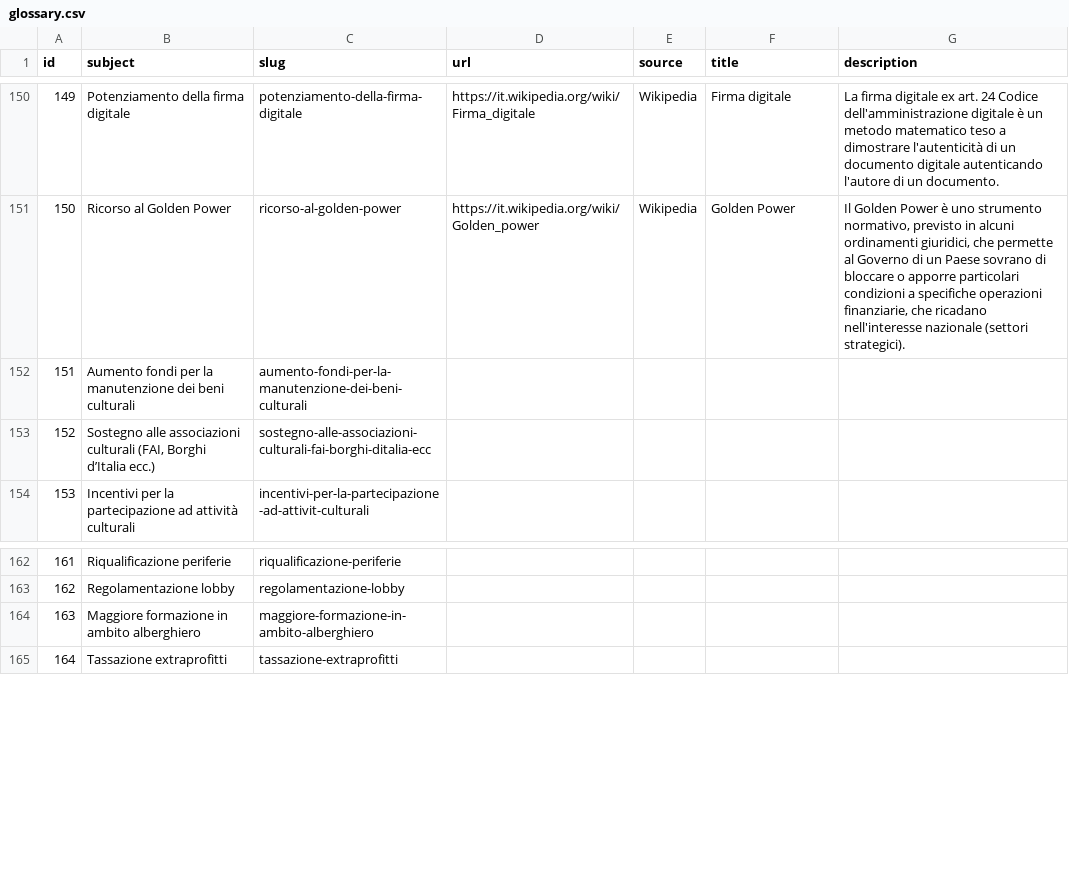
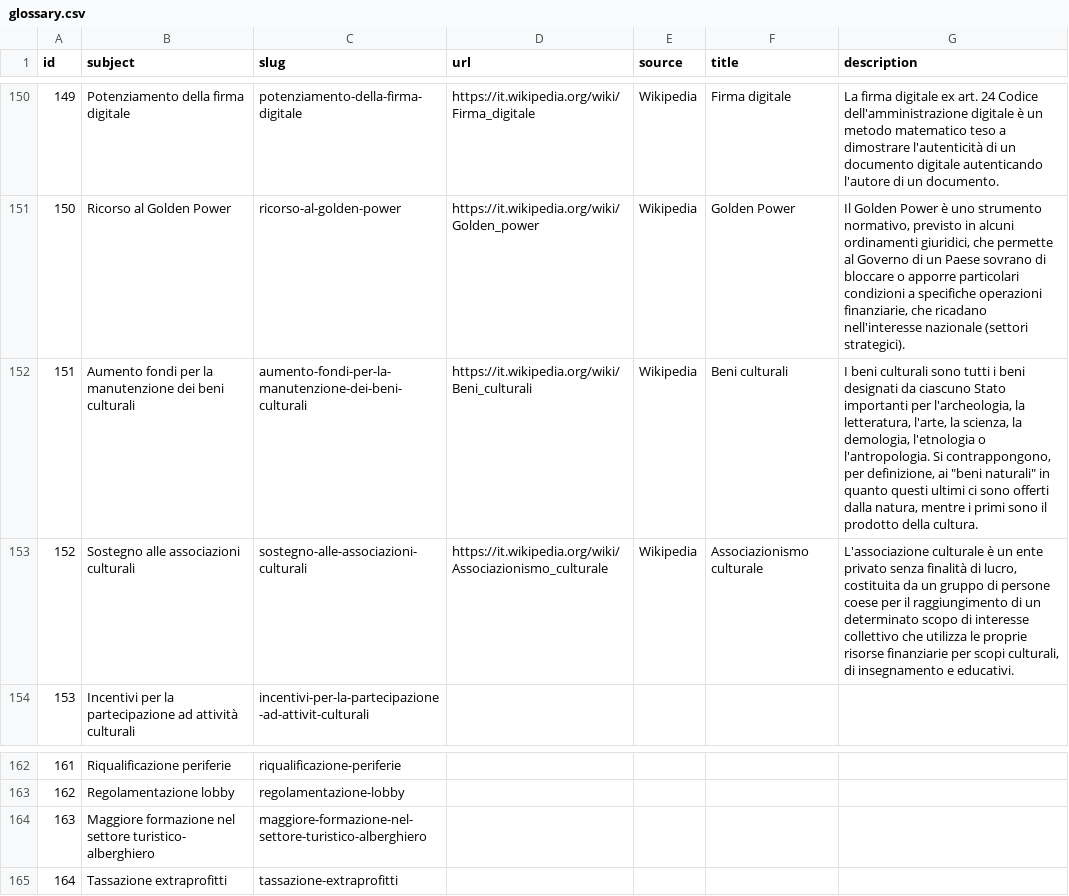
Before and after one commit to indecis-it/data, a CSV file: data/glossary.csv, drawn as a sheet; only a part is shown, gaps mark what is left out; the diff names each change by its address in the sheet, - before the commit and + after, or states it on an @@ line.

```diff
--- a/data/glossary.csv
+++ b/data/glossary.csv
-D152 (url): (empty)
+D152 (url): https://it.wikipedia.org/wiki/Beni_culturali
-E152:E153 (source): (empty)
+E152:E153 (source): Wikipedia
-F152 (title): (empty)
+F152 (title): Beni culturali
-G152 (description): (empty)
+G152 (description): I beni culturali sono tutti i beni designati da ciascuno Stato importanti per l'archeologia, la letteratura, l'arte, la scienza, la demologia, l'etnologia o l'antropologia. Si contrappongono, per definizione, ai "beni naturali" in quanto questi ultimi ci sono offerti dalla natura, mentre i primi sono il prodotto della cultura.
-B153 (subject): …associazioni culturali (FAI, Borghi d’Italia ecc.)
+B153 (subject): …associazioni culturali
-C153 (slug): sostegno-alle-associazioni-culturali-fai-borghi-ditalia-ecc
+C153 (slug): sostegno-alle-associazioni-culturali
-D153 (url): (empty)
+D153 (url): https://it.wikipedia.org/wiki/Associazionismo_culturale
-F153 (title): (empty)
+F153 (title): Associazionismo culturale
-G153 (description): (empty)
+G153 (description): L'associazione culturale è un ente privato senza finalità di lucro, costituita da un gruppo di persone coese per il raggiungimento di un determinato scopo di interesse collettivo che utilizza le proprie risorse finanziarie per scopi culturali, di insegnamento e educativi.
-B164 (subject): Maggiore formazione in ambito alberghiero
+B164 (subject): Maggiore formazione nel settore turistico- alberghiero
-C164 (slug): maggiore-formazione-in-ambito-alberghiero
+C164 (slug): maggiore-formazione-nel-settore-turistico-alberghiero
```
Also changed, not shown: data/categories.csv, data/press.csv, 7 other files.
